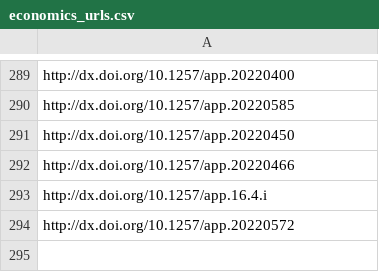
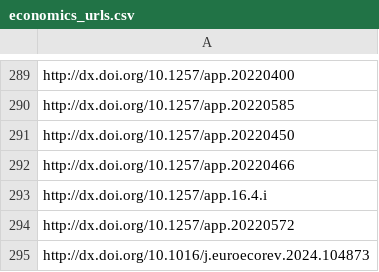
Before and after one commit to caiyeTiana/Ag_Econ_picnic, a CSV file: memory/economics_urls.csv, drawn as a sheet; only a part is shown, gaps mark what is left out; the diff names each change by its address in the sheet, - before the commit and + after, or states it on an @@ line.

```diff
--- a/memory/economics_urls.csv
+++ b/memory/economics_urls.csv
+row 295: http://dx.doi.org/10.1016/j.euroecorev.2024.104873
```
Also changed, not shown: memory/multidisciplinary_urls.csv, 8 other files.
